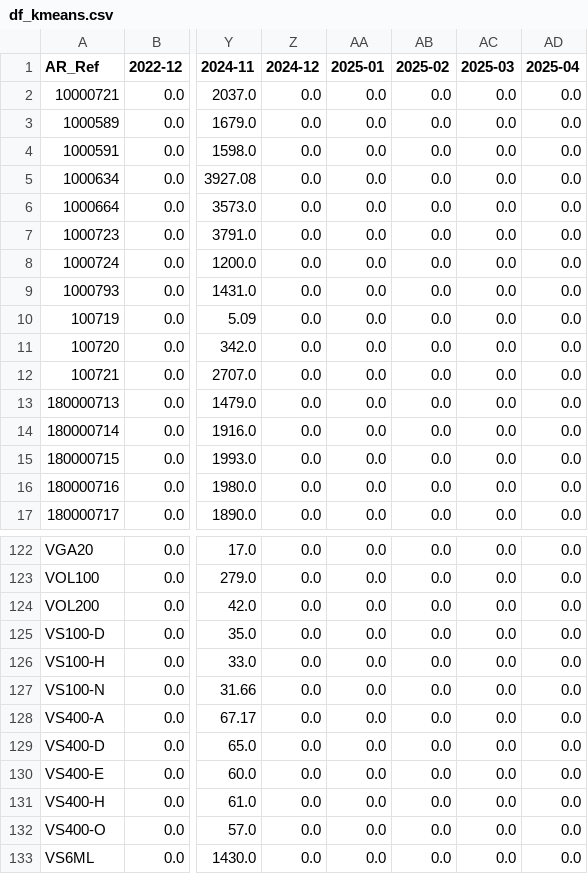
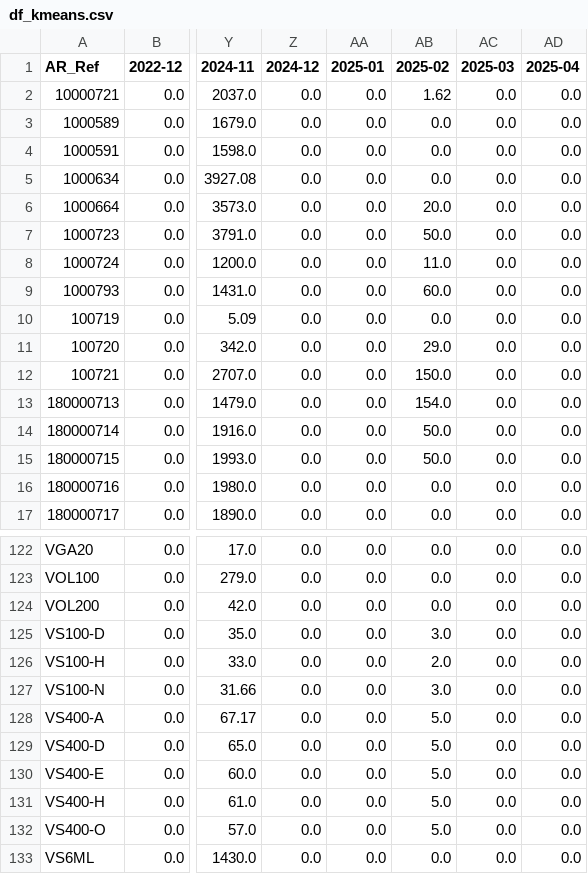
Before and after one commit to salmaIKSOD/Dashboard-Stock-ai, a CSV file: output/STE_NGDM/data_clean/df_kmeans.csv, drawn as a sheet; only a part is shown, gaps mark what is left out; the diff covers the shown part only; the diff names each change by its address in the sheet, - before the commit and + after, or states it on an @@ line.

```diff
--- a/output/STE_NGDM/data_clean/df_kmeans.csv
+++ b/output/STE_NGDM/data_clean/df_kmeans.csv
-AB2 (2025-02): 0.0
+AB2 (2025-02): 1.62
-AB6 (2025-02): 0.0
+AB6 (2025-02): 20.0
-AB7 (2025-02): 0.0
+AB7 (2025-02): 50.0
-AB8 (2025-02): 0.0
+AB8 (2025-02): 11.0
-AB9 (2025-02): 0.0
+AB9 (2025-02): 60.0
-AB11 (2025-02): 0.0
+AB11 (2025-02): 29.0
-AB12 (2025-02): 0.0
+AB12 (2025-02): 150.0
-AB13 (2025-02): 0.0
+AB13 (2025-02): 154.0
-AB14:AB15 (2025-02): 0.0
+AB14:AB15 (2025-02): 50.0
-AB125 (2025-02): 0.0
+AB125 (2025-02): 3.0
-AB126 (2025-02): 0.0
+AB126 (2025-02): 2.0
-AB127 (2025-02): 0.0
+AB127 (2025-02): 3.0
-AB128:AB132 (2025-02): 0.0
+AB128:AB132 (2025-02): 5.0
```
Also changed, not shown: 13 edited cells elsewhere in this file, output/STE_NGDM/data_clean/df_kmeans_scaled.csv, 10 other files.
